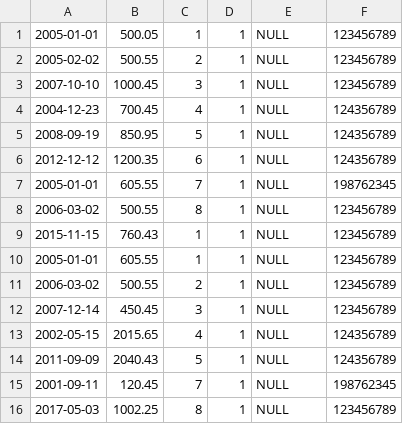
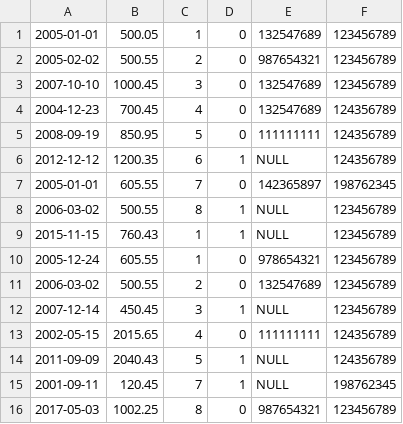
Before and after one commit to patrick-aoc/CSCC43-Summer_2019-MyBnB, a CSV file: data/mybnb - Calendar.csv, drawn as a sheet.

```diff
--- a/data/mybnb - Calendar.csv
+++ b/data/mybnb - Calendar.csv
@@ -1,16 +1,16 @@
-2005-01-01,500.05,1,1,NULL,123456789
-2005-02-02,500.55,2,1,NULL,123456789
-2007-10-10,1000.45,3,1,NULL,123456789
-2004-12-23,700.45,4,1,NULL,124356789
-2008-09-19,850.95,5,1,NULL,124356789
+2005-01-01,500.05,1,0,132547689,123456789
+2005-02-02,500.55,2,0,987654321,123456789
+2007-10-10,1000.45,3,0,132547689,123456789
+2004-12-23,700.45,4,0,132547689,124356789
+2008-09-19,850.95,5,0,111111111,124356789
 2012-12-12,1200.35,6,1,NULL,124356789
-2005-01-01,605.55,7,1,NULL,198762345
+2005-01-01,605.55,7,0,142365897,198762345
 2006-03-02,500.55,8,1,NULL,123456789
 2015-11-15,760.43,1,1,NULL,123456789
-2005-01-01,605.55,1,1,NULL,123456789
-2006-03-02,500.55,2,1,NULL,123456789
+2005-12-24,605.55,1,0,978654321,123456789
+2006-03-02,500.55,2,0,132547689,123456789
 2007-12-14,450.45,3,1,NULL,123456789
-2002-05-15,2015.65,4,1,NULL,124356789
+2002-05-15,2015.65,4,0,111111111,124356789
 2011-09-09,2040.43,5,1,NULL,124356789
 2001-09-11,120.45,7,1,NULL,198762345
-2017-05-03,1002.25,8,1,NULL,123456789
+2017-05-03,1002.25,8,0,987654321,123456789
```
Also changed, not shown: data/mybnb - Users.csv, 5 other files.
